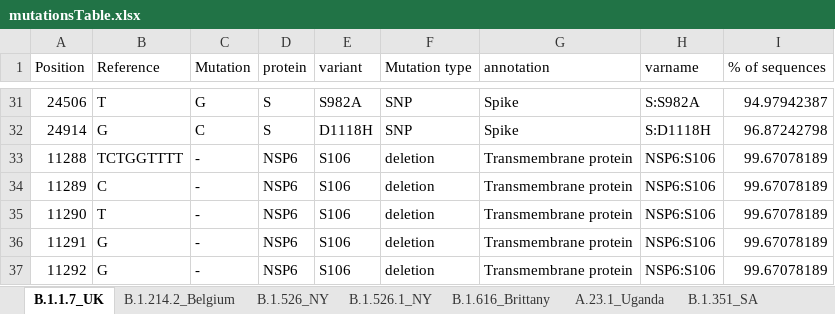
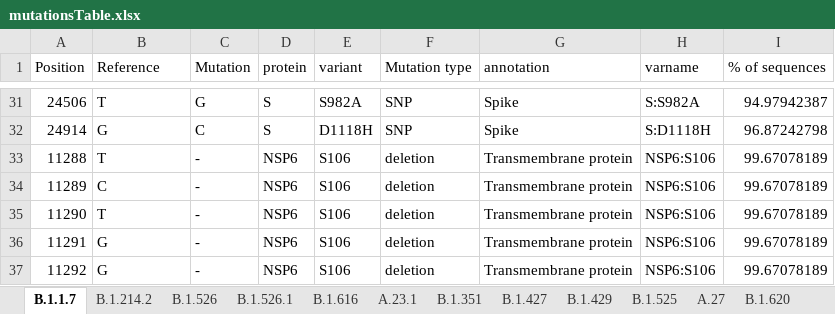
Before and after one commit to NetaZuckerman/covid19, an Excel workbook: mutationsTable.xlsx, sheet B.1.1.7, drawn as a sheet; only a part is shown, gaps mark what is left out; values as stored, in another font and other column widths than the file's, no borders; the diff names each change by its address in the sheet, - before the commit and + after, or states it on an @@ line.

```diff
--- a/mutationsTable.xlsx (sheet B.1.1.7)
+++ b/mutationsTable.xlsx (sheet B.1.1.7)
-sheet tab: B.1.1.7_UK
+sheet tab: B.1.1.7
-sheet tab: B.1.214.2_Belgium
+sheet tab: B.1.214.2
-sheet tab: B.1.526_NY
+sheet tab: B.1.526
-sheet tab: B.1.526.1_NY
+sheet tab: B.1.526.1
-sheet tab: B.1.616_Brittany
+sheet tab: B.1.616
-sheet tab: A.23.1_Uganda
+sheet tab: A.23.1
-sheet tab: B.1.351_SA
+sheet tab: B.1.351
-B33 (Reference): TCTGGTTTT
+B33 (Reference): T
```
Also changed, not shown: sheet B.1.617.2, sheet P.1, sheet B.1.427, sheet B.1.429, sheet B.1.525, other sheet tabs, 6 other files.
